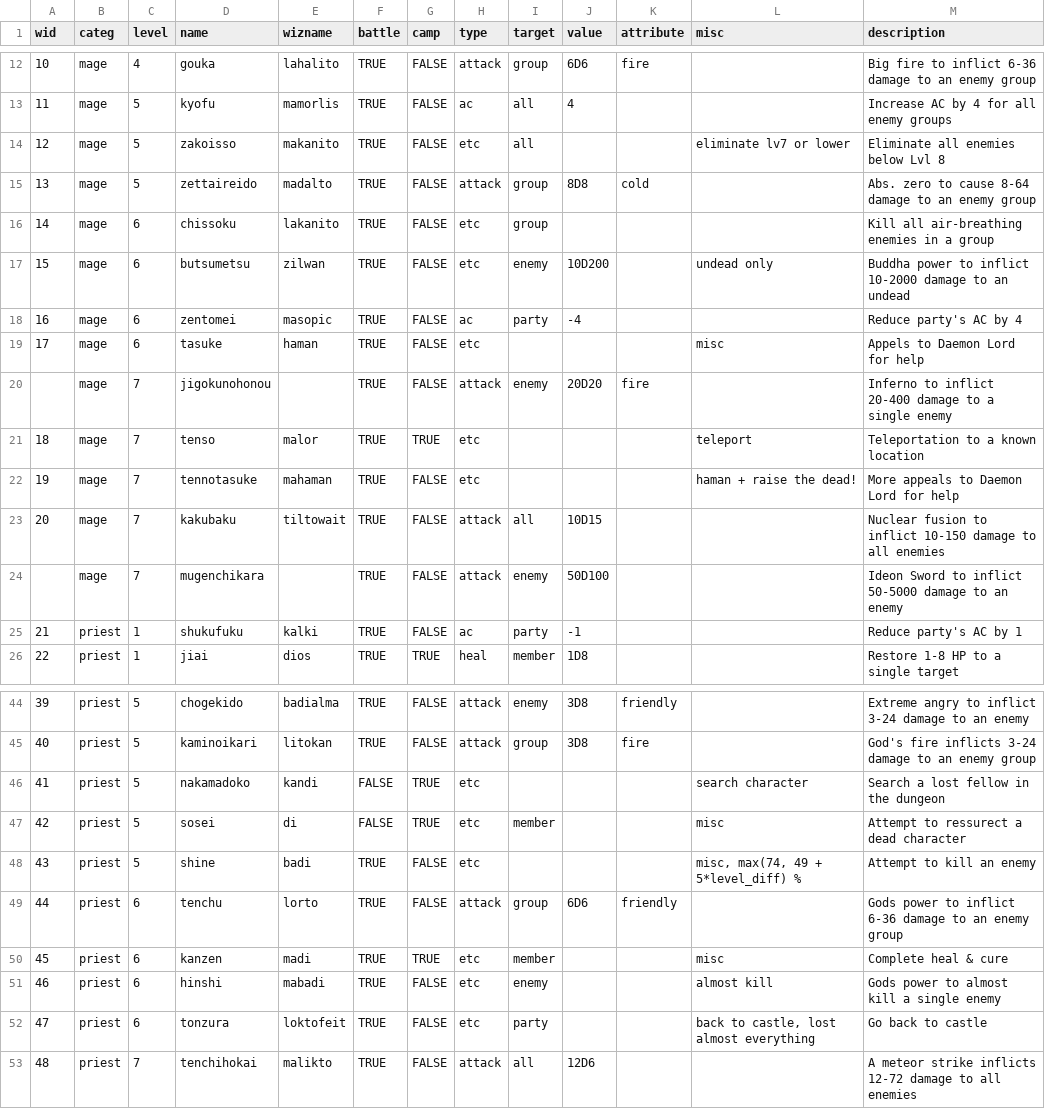
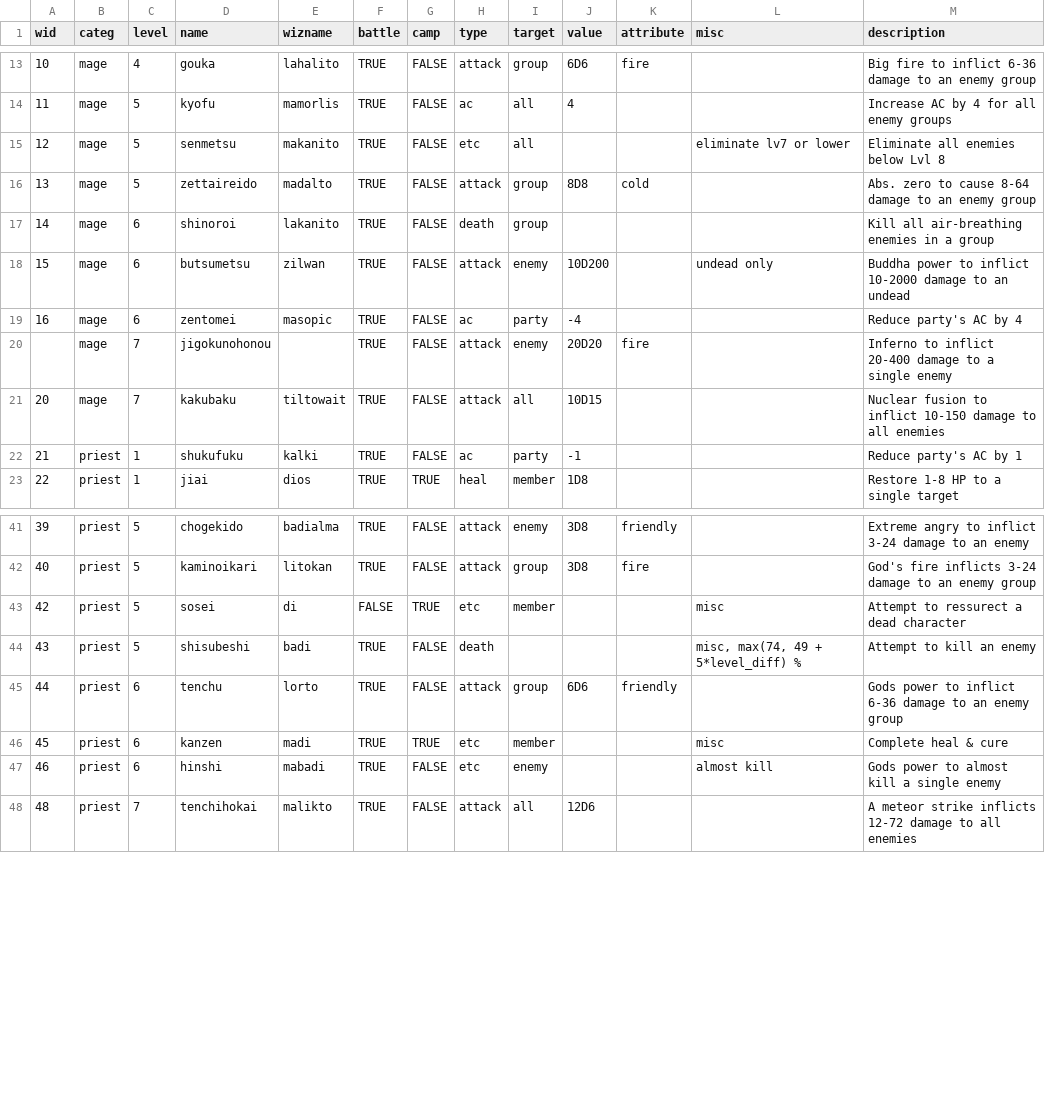
Before and after one commit to achiwa912/daemonlord, a CSV file: spells.csv, drawn as a sheet; only a part is shown, gaps mark what is left out; the diff covers the shown part only.

```diff
--- a/spells.csv
+++ b/spells.csv
@@ -13,13 +14,9 @@
 11,mage,5,kyofu,mamorlis,TRUE,FALSE,ac,all,4,,,Increase AC by 4 for all enemy groups
-12,mage,5,zakoisso,makanito,TRUE,FALSE,etc,all,,,eliminate lv7 or lower,Eliminate all enemies below Lvl 8
+12,mage,5,senmetsu,makanito,TRUE,FALSE,etc,all,,,eliminate lv7 or lower,Eliminate all enemies below Lvl 8
 13,mage,5,zettaireido,madalto,TRUE,FALSE,attack,group,8D8,cold,,Abs. zero to cause 8-64 damage to an enemy group
-14,mage,6,chissoku,lakanito,TRUE,FALSE,etc,group,,,,Kill all air-breathing enemies in a group
-15,mage,6,butsumetsu,zilwan,TRUE,FALSE,etc,enemy,10D200,,undead only,Buddha power to inflict 10-2000 damage to an undead
+14,mage,6,shinoroi,lakanito,TRUE,FALSE,death,group,,,,Kill all air-breathing enemies in a group
+15,mage,6,butsumetsu,zilwan,TRUE,FALSE,attack,enemy,10D200,,undead only,Buddha power to inflict 10-2000 damage to an undead
 16,mage,6,zentomei,masopic,TRUE,FALSE,ac,party,-4,,,Reduce party's AC by 4
-17,mage,6,tasuke,haman,TRUE,FALSE,etc,,,,misc,Appels to Daemon Lord for help
 ,mage,7,jigokunohonou,,TRUE,FALSE,attack,enemy,20D20,fire,,Inferno to inflict 20-400 damage to a single enemy
-18,mage,7,tenso,malor,TRUE,TRUE,etc,,,,teleport,Teleportation to a known location
-19,mage,7,tennotasuke,mahaman,TRUE,FALSE,etc,,,,haman + raise the dead!,More appeals to Daemon Lord for help
 20,mage,7,kakubaku,tiltowait,TRUE,FALSE,attack,all,10D15,,,Nuclear fusion to inflict 10-150 damage to all enemies
-,mage,7,mugenchikara,,TRUE,FALSE,attack,enemy,50D100,,,Ideon Sword to inflict 50-5000 damage to an enemy
 21,priest,1,shukufuku,kalki,TRUE,FALSE,ac,party,-1,,,Reduce party's AC by 1
@@ -45,5 +42,4 @@
 40,priest,5,kaminoikari,litokan,TRUE,FALSE,attack,group,3D8,fire,,God's fire inflicts 3-24 damage to an enemy group
-41,priest,5,nakamadoko,kandi,FALSE,TRUE,etc,,,,search character,Search a lost fellow in the dungeon
 42,priest,5,sosei,di,FALSE,TRUE,etc,member,,,misc,Attempt to ressurect a dead character
-43,priest,5,shine,badi,TRUE,FALSE,etc,,,,"misc, max(74, 49 + 5*level_diff) %",Attempt to kill an enemy
+43,priest,5,shisubeshi,badi,TRUE,FALSE,death,,,,"misc, max(74, 49 + 5*level_diff) %",Attempt to kill an enemy
 44,priest,6,tenchu,lorto,TRUE,FALSE,attack,group,6D6,friendly,,Gods power to inflict 6-36 damage to an enemy group
@@ -51,3 +47,2 @@
 46,priest,6,hinshi,mabadi,TRUE,FALSE,etc,enemy,,,almost kill,Gods power to almost kill a single enemy
-47,priest,6,tonzura,loktofeit,TRUE,FALSE,etc,party,,,"back to castle, lost almost everything",Go back to castle
 48,priest,7,tenchihokai,malikto,TRUE,FALSE,attack,all,12D6,,,A meteor strike inflicts 12-72 damage to all enemies
```
Also changed, not shown: 1 added row and 1 edited cell elsewhere in this file, 1 other file.
